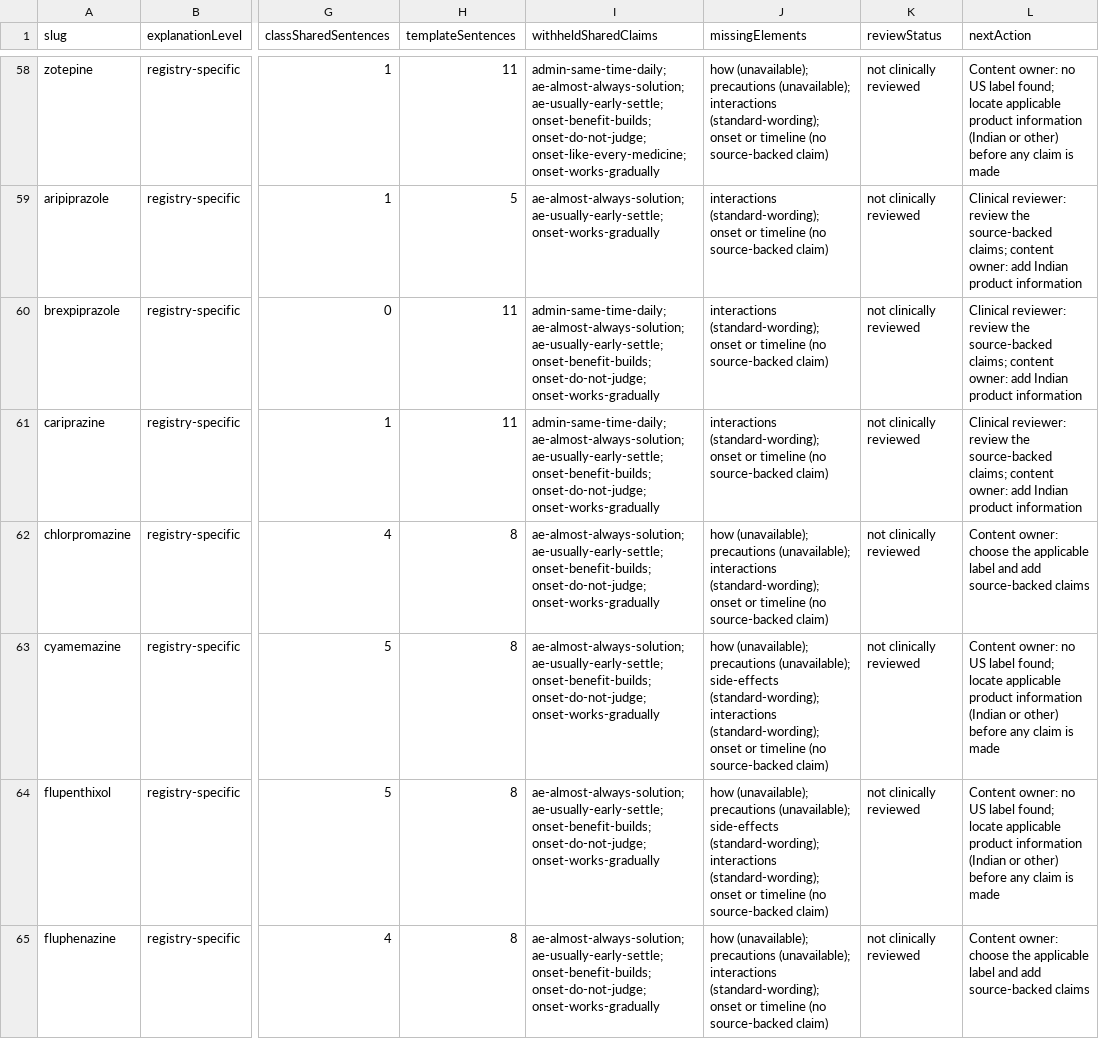
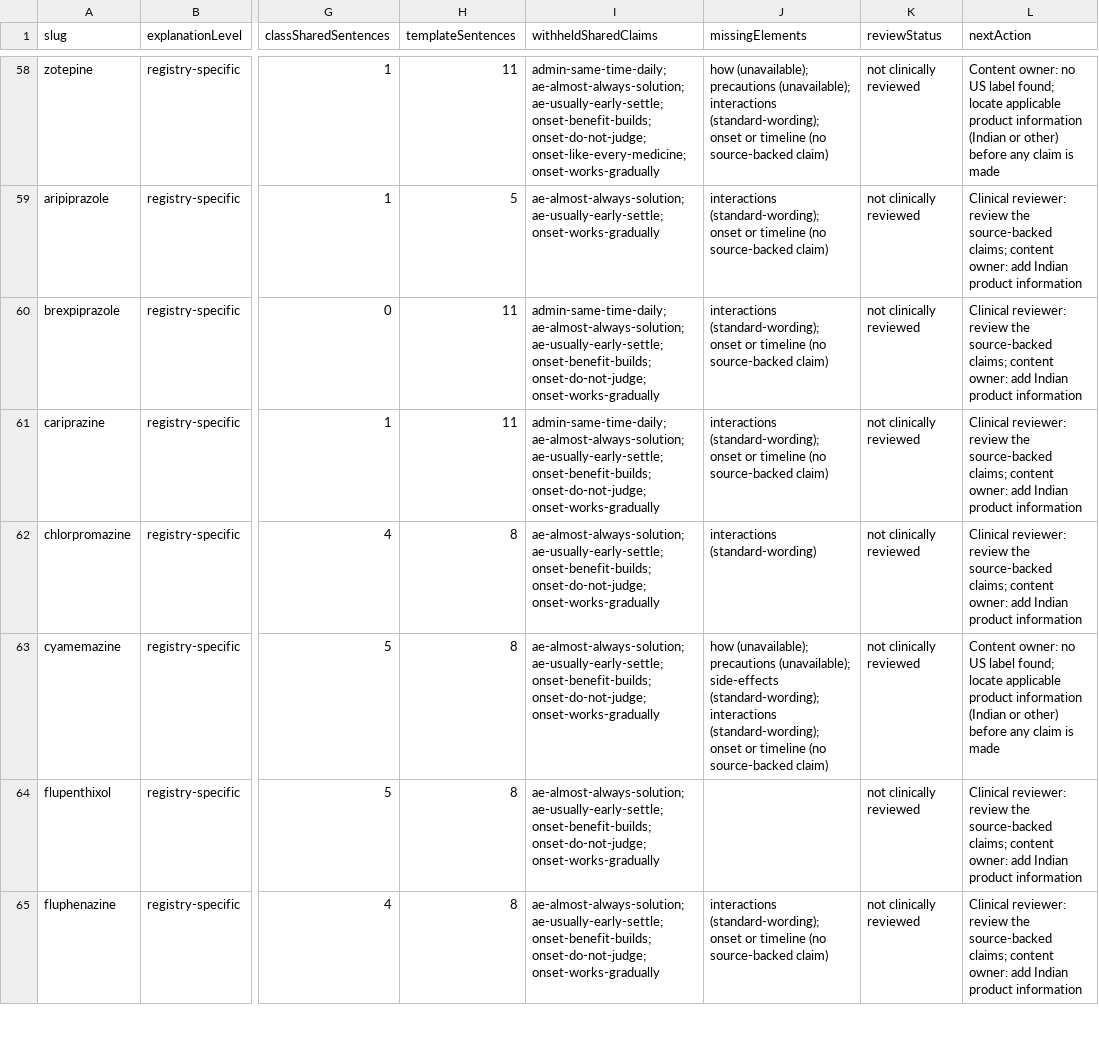
Before and after one commit to zammucanva/know-your-pill-2026, a CSV file: reports/medication-audit/four-mode/patient-explanation-gaps.csv, drawn as a sheet; only a part is shown, gaps mark what is left out; the diff covers the shown part only; the diff names each change by its address in the sheet, - before the commit and + after, or states it on an @@ line.

```diff
--- a/reports/medication-audit/four-mode/patient-explanation-gaps.csv
+++ b/reports/medication-audit/four-mode/patient-explanation-gaps.csv
-J62 (missingElements): how (unavailable); precautions (unavailable); interactions (standard-wording); onset or timeline (no source-backed claim)
+J62 (missingElements): interactions (standard-wording)
-L62 (nextAction): Content owner: choose the applicable label and add source-backed claims
+L62 (nextAction): Clinical reviewer: review the source-backed claims; content owner: add Indian product information
-J64 (missingElements): how (unavailable); precautions (unavailable); side-effects (standard-wording); interactions (standard-wording); onset or timeline (no source-backed claim)
+J64 (missingElements): (empty)
-L64 (nextAction): Content owner: no US label found; locate applicable product information (Indian or other) before any claim is made
+L64 (nextAction): Clinical reviewer: review the source-backed claims; content owner: add Indian product information
-J65 (missingElements): how (unavailable); precautions (unavailable); interactions (standard-wording);…
+J65 (missingElements): interactions (standard-wording);…
-L65 (nextAction): Content owner: choose the applicable label and add source-backed claims
+L65 (nextAction): Clinical reviewer: review the source-backed claims; content owner: add Indian product information
```
Also changed, not shown: 101 edited cells elsewhere in this file, reports/medication-audit/four-mode/india-first-dashboard.csv, 12 other files.
